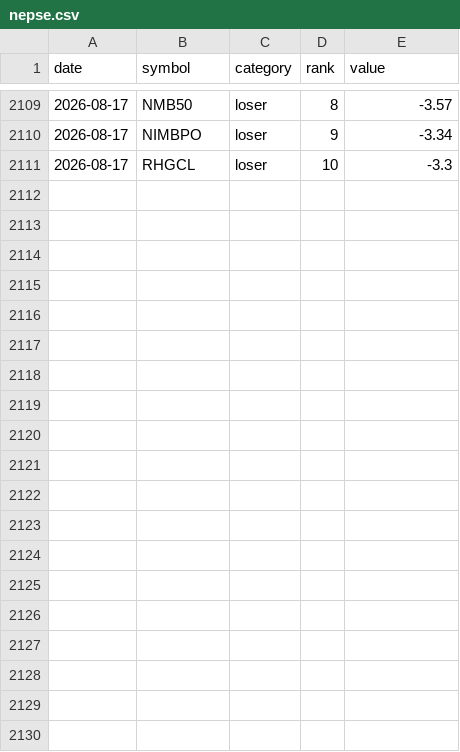
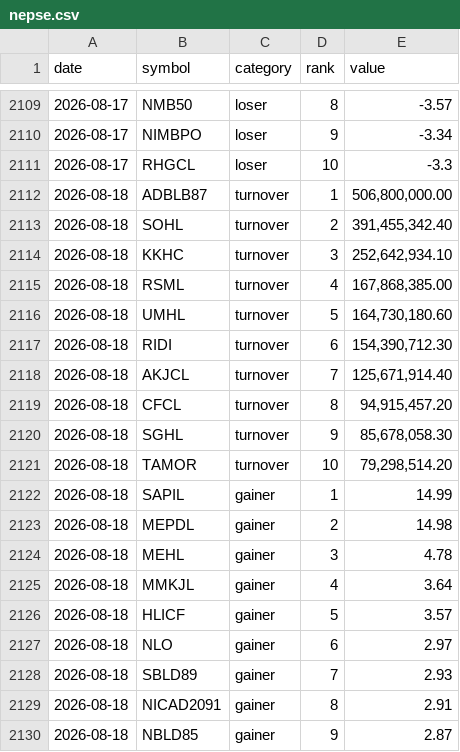
Before and after one commit to pralavkarki88-collab/nepse-scraper, a CSV file: nepse.csv, drawn as a sheet; only a part is shown, gaps mark what is left out; the diff covers the shown part only; the diff names each change by its address in the sheet, - before the commit and + after, or states it on an @@ line.

```diff
--- a/nepse.csv
+++ b/nepse.csv
+row 2112: 2026-08-18 | ADBLB87 | turnover | 1 | 506,800,000.00
+row 2113: 2026-08-18 | SOHL | turnover | 2 | 391,455,342.40
+row 2114: 2026-08-18 | KKHC | turnover | 3 | 252,642,934.10
+row 2115: 2026-08-18 | RSML | turnover | 4 | 167,868,385.00
+row 2116: 2026-08-18 | UMHL | turnover | 5 | 164,730,180.60
+row 2117: 2026-08-18 | RIDI | turnover | 6 | 154,390,712.30
+row 2118: 2026-08-18 | AKJCL | turnover | 7 | 125,671,914.40
+row 2119: 2026-08-18 | CFCL | turnover | 8 | 94,915,457.20
+row 2120: 2026-08-18 | SGHL | turnover | 9 | 85,678,058.30
+row 2121: 2026-08-18 | TAMOR | turnover | 10 | 79,298,514.20
+row 2122: 2026-08-18 | SAPIL | gainer | 1 | 14.99
+row 2123: 2026-08-18 | MEPDL | gainer | 2 | 14.98
+row 2124: 2026-08-18 | MEHL | gainer | 3 | 4.78
+row 2125: 2026-08-18 | MMKJL | gainer | 4 | 3.64
+row 2126: 2026-08-18 | HLICF | gainer | 5 | 3.57
+row 2127: 2026-08-18 | NLO | gainer | 6 | 2.97
+row 2128: 2026-08-18 | SBLD89 | gainer | 7 | 2.93
+row 2129: 2026-08-18 | NICAD2091 | gainer | 8 | 2.91
+row 2130: 2026-08-18 | NBLD85 | gainer | 9 | 2.87
```
Also changed, not shown: 11 added rows elsewhere in this file, 1 other file.
